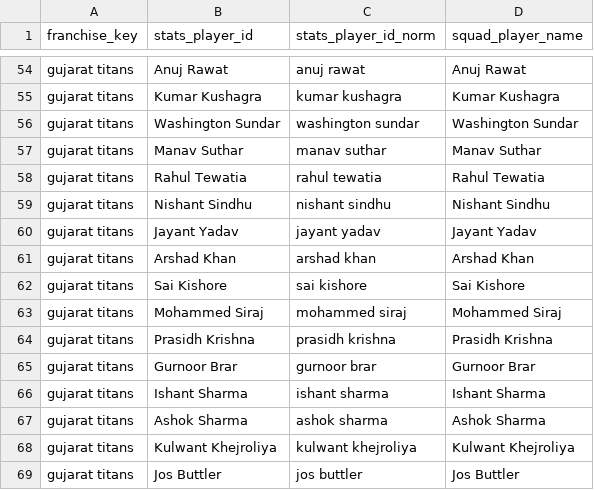
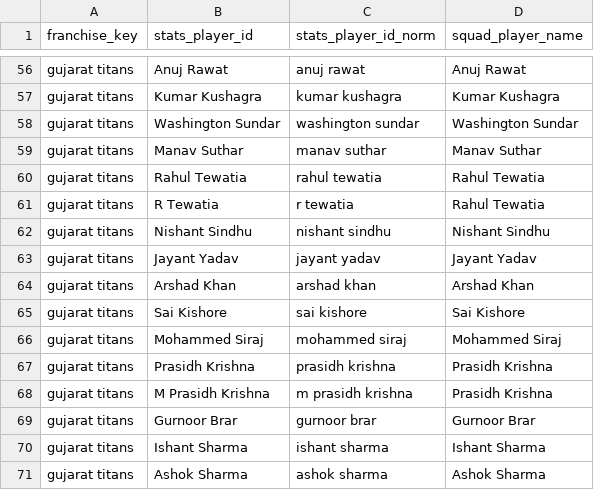
Before and after one commit to Jaymehta45/Sabermetric-IPL-Prediction-, a CSV file: data/processed/squad_stats_bridge.csv, drawn as a sheet; only a part is shown, gaps mark what is left out; the shorter side is filled out with more unchanged rows; the diff covers the shown part only; the diff names each change by its address in the sheet, - before the commit and + after, or states it on an @@ line.

```diff
--- a/data/processed/squad_stats_bridge.csv
+++ b/data/processed/squad_stats_bridge.csv
+row 61: gujarat titans | R Tewatia | r tewatia | Rahul Tewatia
+row 68: gujarat titans | M Prasidh Krishna | m prasidh krishna | Prasidh Krishna
```
Also changed, not shown: 10 added rows elsewhere in this file, data/processed/player_aliases.csv, data/processed/player_registry.csv, 18 other files.
